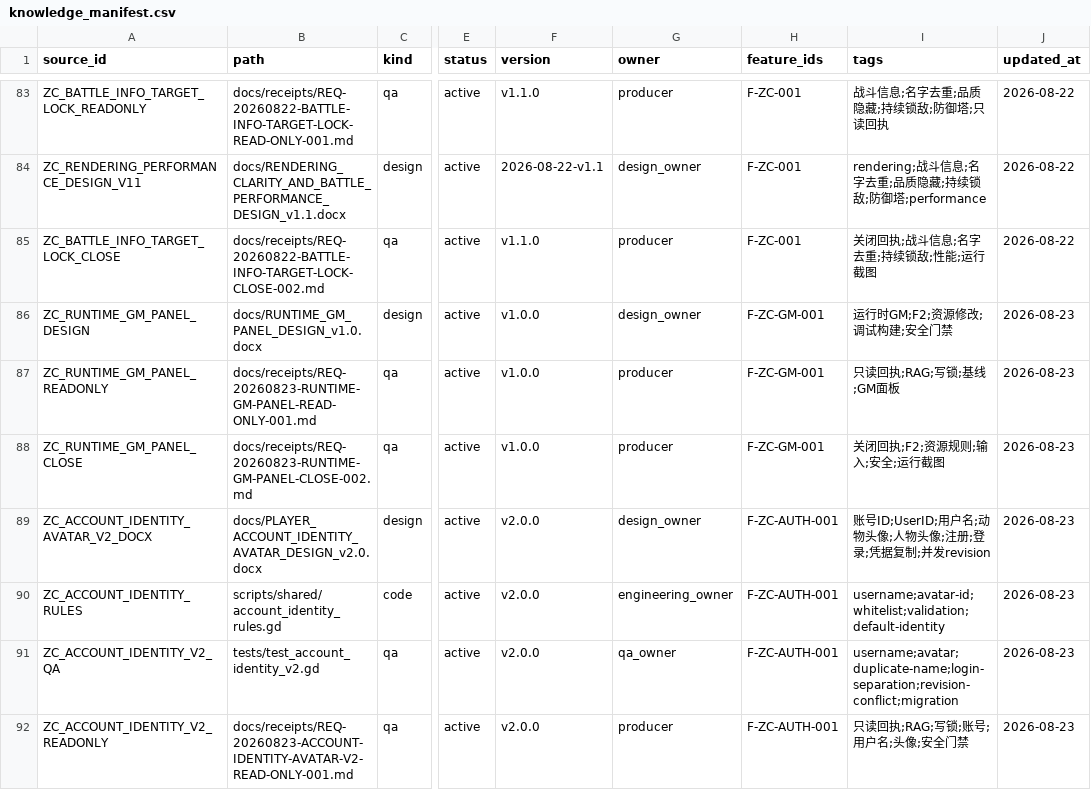
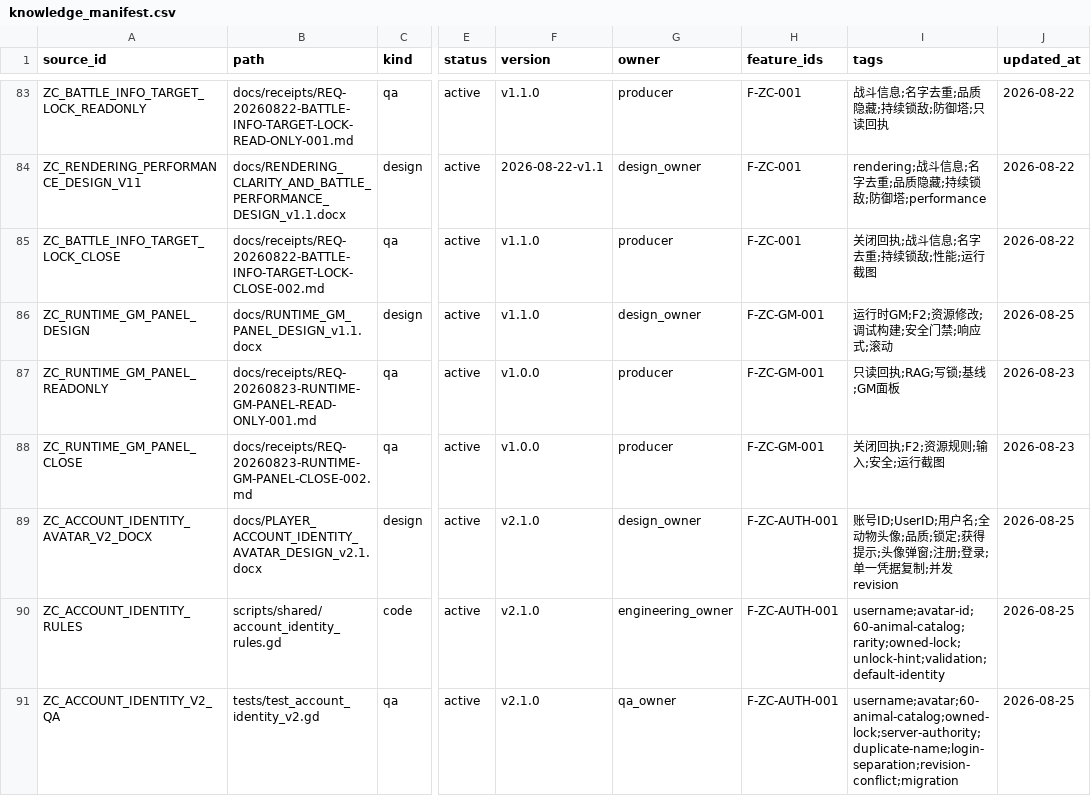
Before and after one commit to BlacKKing4210/zhanchengdashi, a CSV file: knowledge/knowledge_manifest.csv, drawn as a sheet; only a part is shown, gaps mark what is left out; the shorter side is filled out with more unchanged rows; the diff covers the shown part only; the diff names each change by its address in the sheet, - before the commit and + after, or states it on an @@ line.

Commit message:
feat: expand animal avatars and fix GM layout

```diff
--- a/knowledge/knowledge_manifest.csv
+++ b/knowledge/knowledge_manifest.csv
-B86 (path): docs/RUNTIME_GM_PANEL_DESIGN_v1.0.docx
+B86 (path): docs/RUNTIME_GM_PANEL_DESIGN_v1.1.docx
-F86 (version): v1.0.0
+F86 (version): v1.1.0
-I86 (tags): 运行时GM;F2;资源修改;调试构建;安全门禁
+I86 (tags): 运行时GM;F2;资源修改;调试构建;安全门禁;响应式;滚动
-J86 (updated_at): 2026-08-23
+J86 (updated_at): 2026-08-25
-B89 (path): docs/PLAYER_ACCOUNT_IDENTITY_AVATAR_DESIGN_v2.0.docx
+B89 (path): docs/PLAYER_ACCOUNT_IDENTITY_AVATAR_DESIGN_v2.1.docx
-F89:F91 (version): v2.0.0
+F89:F91 (version): v2.1.0
-I89 (tags): …用户名;动物头像;人物头像;注册;登录;凭据复制…
+I89 (tags): …用户名;全动物头像;品质;锁定;获得提示;头像弹窗;注册;登录;单一凭据复制…
-J89:J91 (updated_at): 2026-08-23
+J89:J91 (updated_at): 2026-08-25
-I90 (tags): username;avatar-id;whitelist;validation;default-identity
+I90 (tags): username;avatar-id;60-animal-catalog;rarity;owned-lock;unlock-hint;validation;default-identity
-I91 (tags): username;avatar;duplicate-name;login-separation;revision-conflict;migration
+I91 (tags): username;avatar;60-animal-catalog;owned-lock;server-authority;duplicate-name;login-separation;revision-conflict;migration
```
Also changed, not shown: 6 added rows elsewhere in this file, 26 other files.
